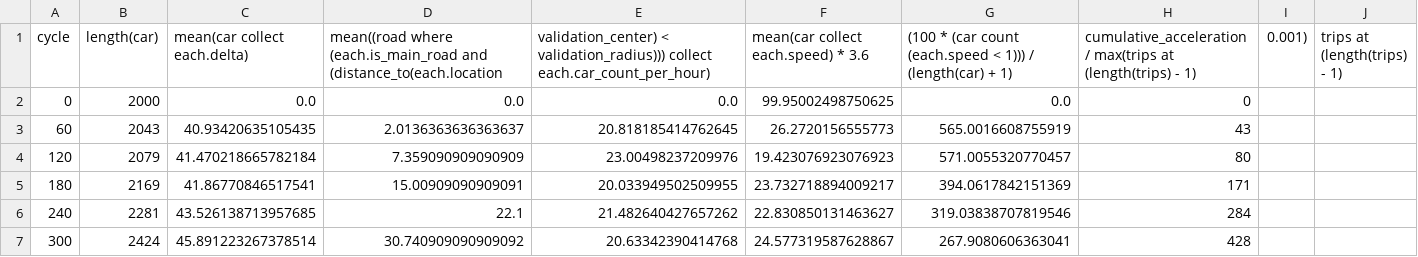
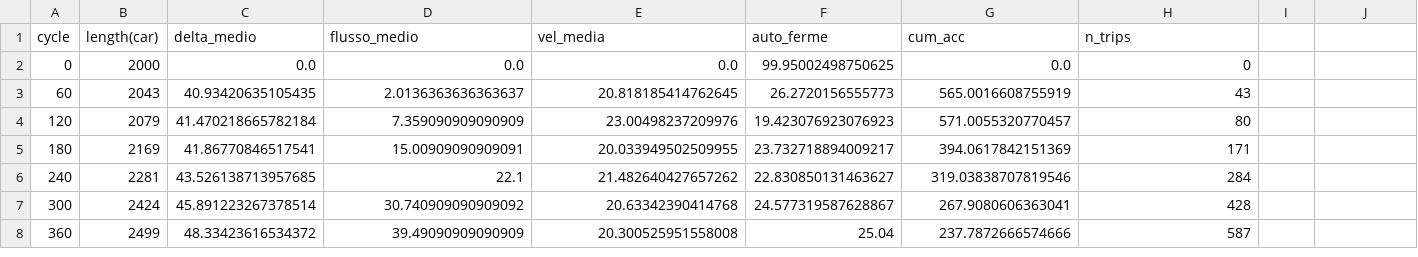
Before and after one commit to marcobianchi463/AB-lights, a CSV file: results/stress_batch_godly_1.csv, drawn as a sheet; only a part is shown; the shorter side is filled out with more unchanged rows.

Commit message:
Plot delta stress

```diff
--- a/results/stress_batch_godly_1.csv
+++ b/results/stress_batch_godly_1.csv
@@ -1,2 +1,2 @@
-cycle,length(car),mean(car collect each.delta),mean((road where (each.is_main_road and (distance_to(each.location,validation_center) < validation_radius))) collect each.car_count_per_hour),mean(car collect each.speed) * 3.6,(100 * (car count (each.speed < 1))) / (length(car) + 1),cumulative_acceleration / max(trips at (length(trips) - 1),0.001),trips at (length(trips) - 1)
+cycle,length(car),delta_medio,flusso_medio,vel_media,auto_ferme,cum_acc,n_trips
 0,2000,0.0,0.0,0.0,99.95002498750625,0.0,0
```
Also changed, not shown: results/stress_batch_intelligent_1.csv, results/stress_batch_stupid_1.csv, 2 other files.
